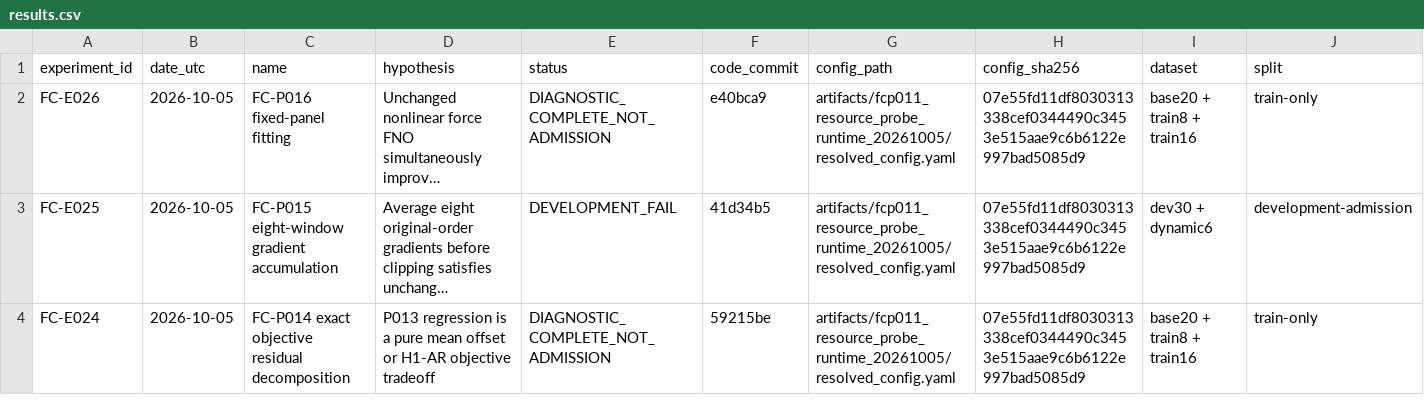
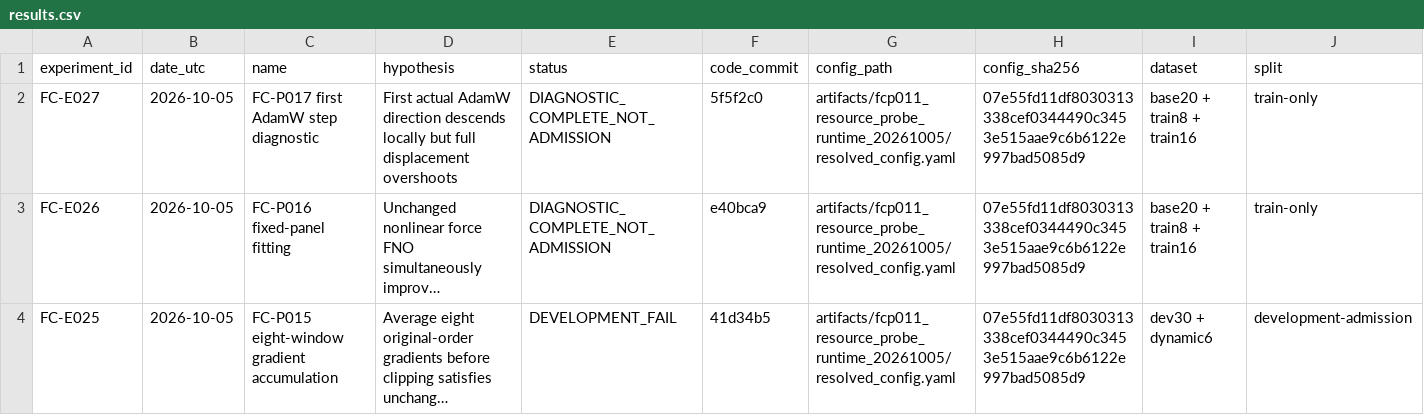
Before and after one commit to jkrescue/FluidControl, a CSV file: experiments/results.csv, drawn as a sheet; only a part is shown; the shorter side is filled out with more unchanged rows; long unchanged cells end in …; rows hold the shown columns only; the diff names each change by its address in the sheet, - before the commit and + after, or states it on an @@ line.

Commit message:
ledger: record independently verified first-step overshoot evidence

```diff
--- a/experiments/results.csv
+++ b/experiments/results.csv
+row 2: FC-E027 | 2026-10-05 | FC-P017 first AdamW step diagnostic | First actual AdamW direction descends locally but full displacement overshoots | DIAGNOSTIC_COMPLETE_NOT_ADMISSION | 5f5f2c0 | artifacts/fcp011_resource_probe_runtime_20261005/resolved_config.yaml | 07e55fd11df8030313338cef0344490c3453e515aae9c6b6122e997bad5085d9 | base20 + train8 + train16 | train-only
```
